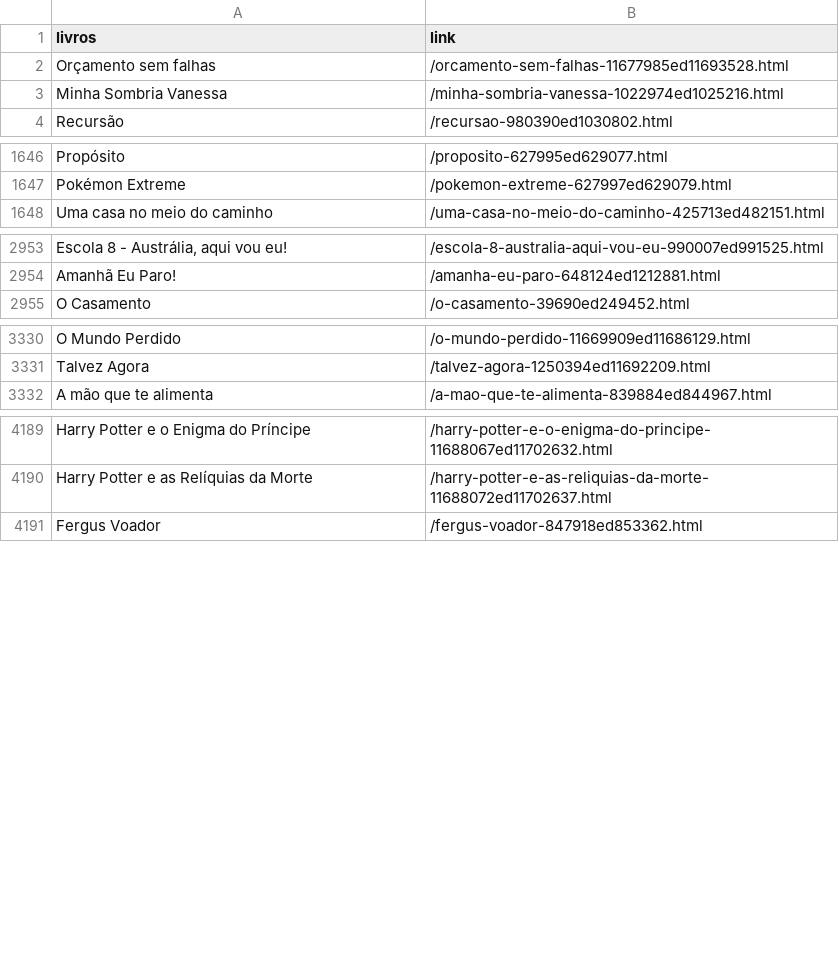
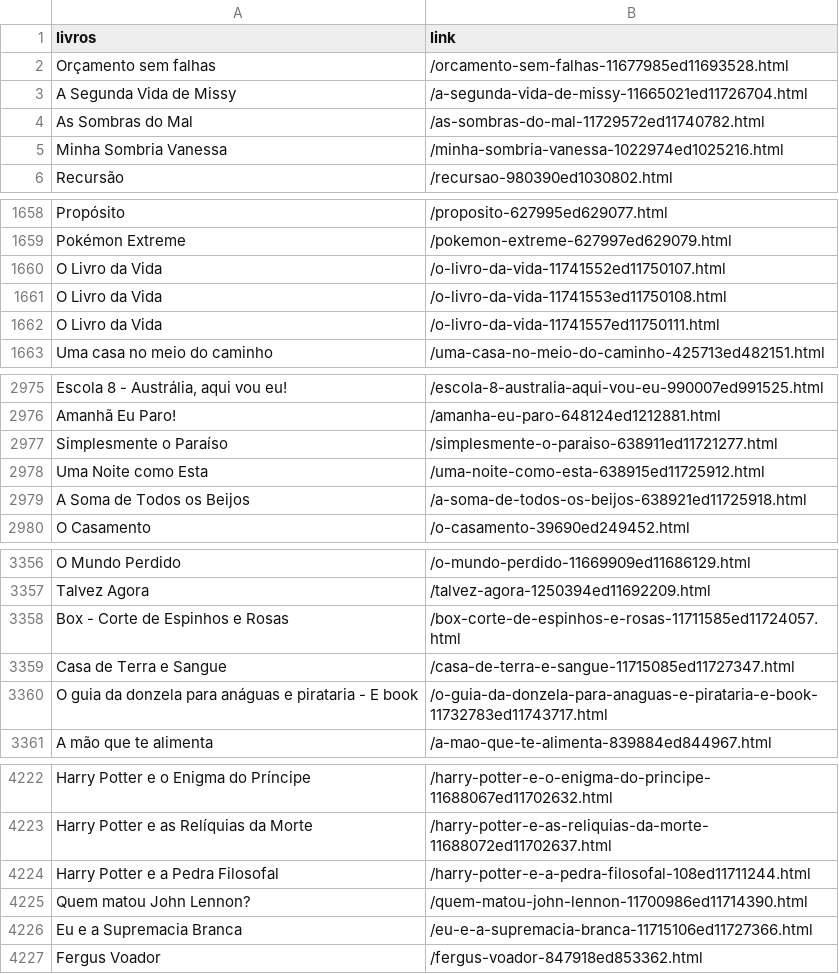
Before and after one commit to vitorStein/livros-Skoob, a CSV file: livros_link.csv, drawn as a sheet; only a part is shown, gaps mark what is left out; the diff covers the shown part only; the diff names each change by its address in the sheet, - before the commit and + after, or states it on an @@ line.

```diff
--- a/livros_link.csv
+++ b/livros_link.csv
+row 3: A Segunda Vida de Missy | /a-segunda-vida-de-missy-11665021ed11726704.html
+row 4: As Sombras do Mal | /as-sombras-do-mal-11729572ed11740782.html
+row 1660: O Livro da Vida | /o-livro-da-vida-11741552ed11750107.html
+row 1661: O Livro da Vida | /o-livro-da-vida-11741553ed11750108.html
+row 1662: O Livro da Vida | /o-livro-da-vida-11741557ed11750111.html
+row 2977: Simplesmente o Paraíso | /simplesmente-o-paraiso-638911ed11721277.html
+row 2978: Uma Noite como Esta | /uma-noite-como-esta-638915ed11725912.html
+row 2979: A Soma de Todos os Beijos | /a-soma-de-todos-os-beijos-638921ed11725918.html
+row 3358: Box - Corte de Espinhos e Rosas | /box-corte-de-espinhos-e-rosas-11711585ed11724057.html
+row 3359: Casa de Terra e Sangue | /casa-de-terra-e-sangue-11715085ed11727347.html
+row 3360: O guia da donzela para anáguas e pirataria - E book | /o-guia-da-donzela-para-anaguas-e-pirataria-e-book-11732783ed11743717.html
+row 4224: Harry Potter e a Pedra Filosofal | /harry-potter-e-a-pedra-filosofal-108ed11711244.html
+row 4225: Quem matou John Lennon? | /quem-matou-john-lennon-11700986ed11714390.html
+row 4226: Eu e a Supremacia Branca | /eu-e-a-supremacia-branca-11715106ed11727366.html
```
Also changed, not shown: 50 added rows, 1 removed row, 42 moved rows and 3 edited cells elsewhere in this file, editoras_link.csv, 2 other files.
